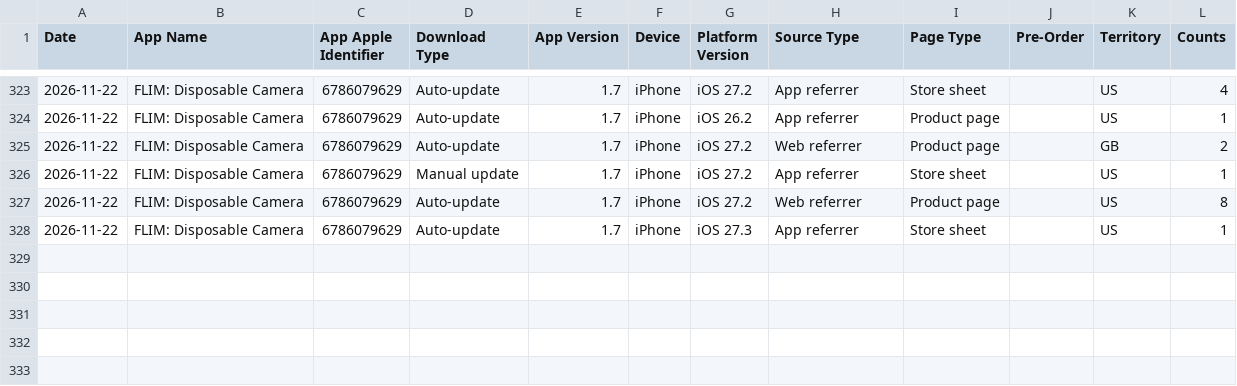
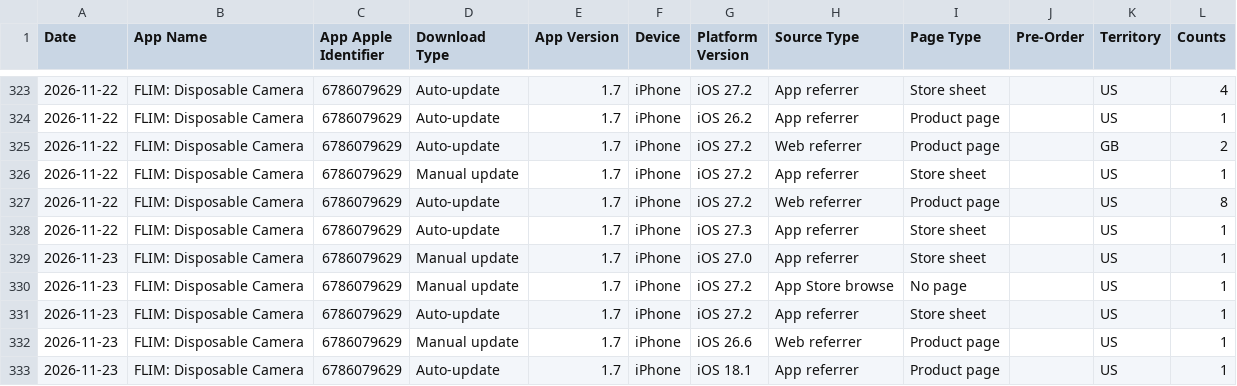
Before and after one commit to CodyBisram/flim, a TSV file: docs/asc/downloads.tsv, drawn as a sheet; only a part is shown, gaps mark what is left out.

```diff
--- a/docs/asc/downloads.tsv
+++ b/docs/asc/downloads.tsv
@@ -328 +328,6 @@ Date	App Name	App Apple Identifier	Download Type	App Version	Device	Platform Ver
 2026-11-22	FLIM: Disposable Camera	6786079629	Auto-update	1.7	iPhone	iOS 27.3	App referrer	Store sheet		US	1
+2026-11-23	FLIM: Disposable Camera	6786079629	Manual update	1.7	iPhone	iOS 27.0	App referrer	Store sheet		US	1
+2026-11-23	FLIM: Disposable Camera	6786079629	Manual update	1.7	iPhone	iOS 27.2	App Store browse	No page		US	1
+2026-11-23	FLIM: Disposable Camera	6786079629	Auto-update	1.7	iPhone	iOS 27.2	App referrer	Store sheet		US	1
+2026-11-23	FLIM: Disposable Camera	6786079629	Manual update	1.7	iPhone	iOS 26.6	Web referrer	Product page		US	1
+2026-11-23	FLIM: Disposable Camera	6786079629	Auto-update	1.7	iPhone	iOS 18.1	App referrer	Product page		US	1
```
Also changed, not shown: docs/asc/discovery.tsv, docs/asc/sessions.tsv.
